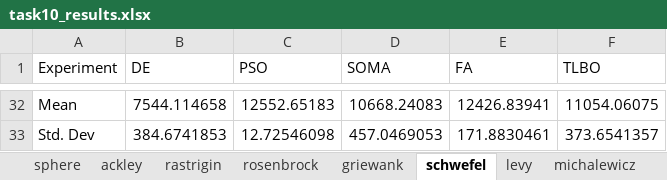
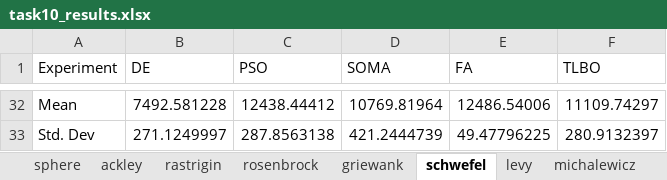
Before and after one commit to SLI0124/biologicky-inspirovane-algoritmy, an Excel workbook: results/task10_results.xlsx, sheet schwefel, drawn as a sheet; only a part is shown, gaps mark what is left out; values as stored, in another font and other column widths than the file's, no borders; the diff covers the shown part only; the diff names each change by its address in the sheet, - before the commit and + after, or states it on an @@ line.

```diff
--- a/results/task10_results.xlsx (sheet schwefel)
+++ b/results/task10_results.xlsx (sheet schwefel)
-B32 (DE): 7544.114658
+B32 (DE): 7492.581228
-C32 (PSO): 12552.65183
+C32 (PSO): 12438.44412
-D32 (SOMA): 10668.24083
+D32 (SOMA): 10769.81964
-E32 (FA): 12426.83941
+E32 (FA): 12486.54006
-F32 (TLBO): 11054.06075
+F32 (TLBO): 11109.74297
-B33 (DE): 384.6741853
+B33 (DE): 271.1249997
-C33 (PSO): 12.72546098
+C33 (PSO): 287.8563138
-D33 (SOMA): 457.0469053
+D33 (SOMA): 421.2444739
-E33 (FA): 171.8830461
+E33 (FA): 49.47796225
-F33 (TLBO): 373.6541357
+F33 (TLBO): 280.9132397
```
Also changed, not shown: 30 added rows and 30 removed rows elsewhere in this sheet, sheet rastrigin, sheet zakharov, sheet rosenbrock, sheet levy, sheet ackley, sheet michalewicz, 2 more sheets, 1 other file.
